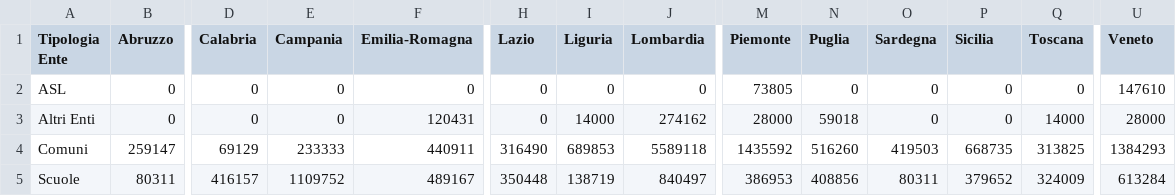
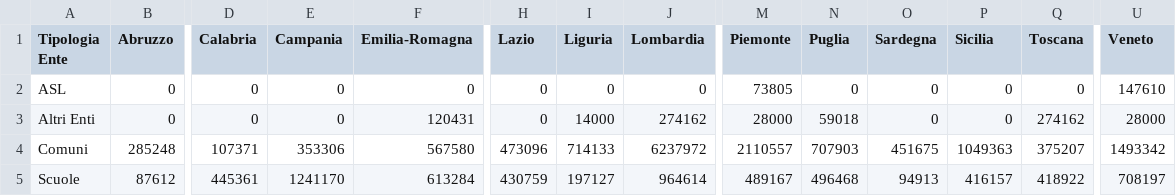
Before and after one commit to teamdigitale/padigitale2026-opendata, a CSV file: data/KPI/importo_per_tipologia.csv, drawn as a sheet; only a part is shown, gaps mark what is left out; the diff covers the shown part only; the diff names each change by its address in the sheet, - before the commit and + after, or states it on an @@ line.

```diff
--- a/data/KPI/importo_per_tipologia.csv
+++ b/data/KPI/importo_per_tipologia.csv
-Q3 (Toscana): 14000
+Q3 (Toscana): 274162
-B4 (Abruzzo): 259147
+B4 (Abruzzo): 285248
-D4 (Calabria): 69129
+D4 (Calabria): 107371
-E4 (Campania): 233333
+E4 (Campania): 353306
-F4 (Emilia-Romagna): 440911
+F4 (Emilia-Romagna): 567580
-H4 (Lazio): 316490
+H4 (Lazio): 473096
-I4 (Liguria): 689853
+I4 (Liguria): 714133
-J4 (Lombardia): 5589118
+J4 (Lombardia): 6237972
-M4 (Piemonte): 1435592
+M4 (Piemonte): 2110557
-N4 (Puglia): 516260
+N4 (Puglia): 707903
-O4 (Sardegna): 419503
+O4 (Sardegna): 451675
-P4 (Sicilia): 668735
+P4 (Sicilia): 1049363
-Q4 (Toscana): 313825
+Q4 (Toscana): 375207
-U4 (Veneto): 1384293
+U4 (Veneto): 1493342
-B5 (Abruzzo): 80311
+B5 (Abruzzo): 87612
-D5 (Calabria): 416157
+D5 (Calabria): 445361
-E5 (Campania): 1109752
+E5 (Campania): 1241170
-F5 (Emilia-Romagna): 489167
+F5 (Emilia-Romagna): 613284
-H5 (Lazio): 350448
+H5 (Lazio): 430759
-I5 (Liguria): 138719
+I5 (Liguria): 197127
-J5 (Lombardia): 840497
+J5 (Lombardia): 964614
-M5 (Piemonte): 386953
+M5 (Piemonte): 489167
-N5 (Puglia): 408856
+N5 (Puglia): 496468
-O5 (Sardegna): 80311
+O5 (Sardegna): 94913
-P5 (Sicilia): 379652
+P5 (Sicilia): 416157
-Q5 (Toscana): 324009
+Q5 (Toscana): 418922
-U5 (Veneto): 613284
+U5 (Veneto): 708197
```
Also changed, not shown: 7 edited cells elsewhere in this file, data/KPI/andamento_progetti.csv, data/KPI/importo_per_misura.csv, 6 other files.
